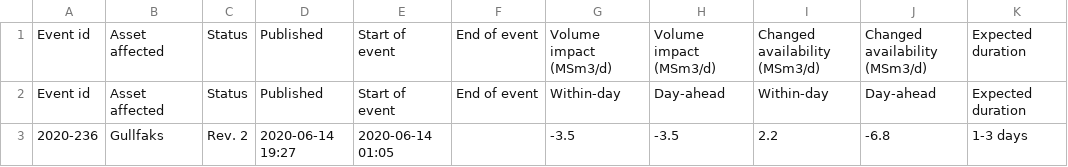
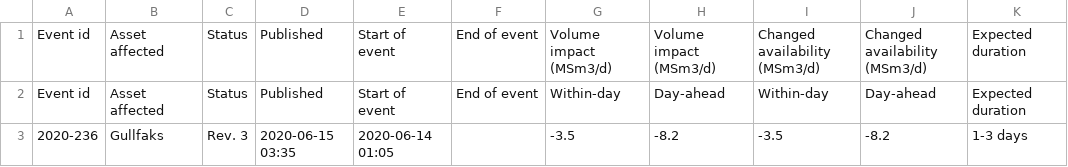
Before and after one commit to vangheq/GasData, a CSV file: data/GsscUnplannedEventsFieldsAndProcessingPlants.csv, drawn as a sheet; only a part is shown; the diff names each change by its address in the sheet, - before the commit and + after, or states it on an @@ line.

```diff
--- a/data/GsscUnplannedEventsFieldsAndProcessingPlants.csv
+++ b/data/GsscUnplannedEventsFieldsAndProcessingPlants.csv
-C3: Rev. 2
+C3: Rev. 3
-D3: 2020-06-14 19:27
+D3: 2020-06-15 03:35
-H3: -3.5
+H3: -8.2
-I3: 2.2
+I3: -3.5
-J3: -6.8
+J3: -8.2
```
Also changed, not shown: 1 other file.
